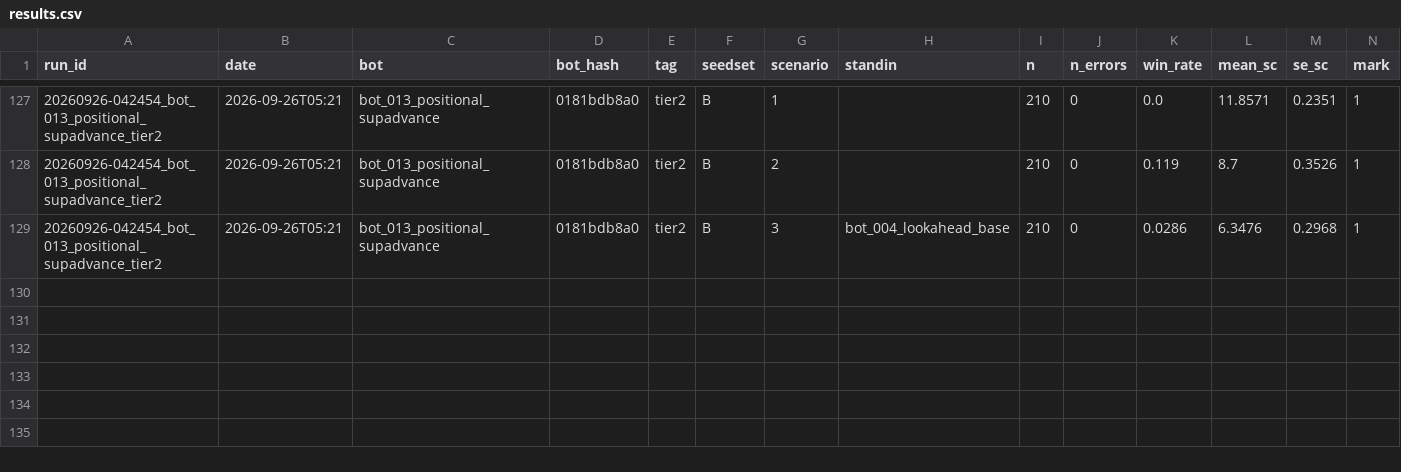
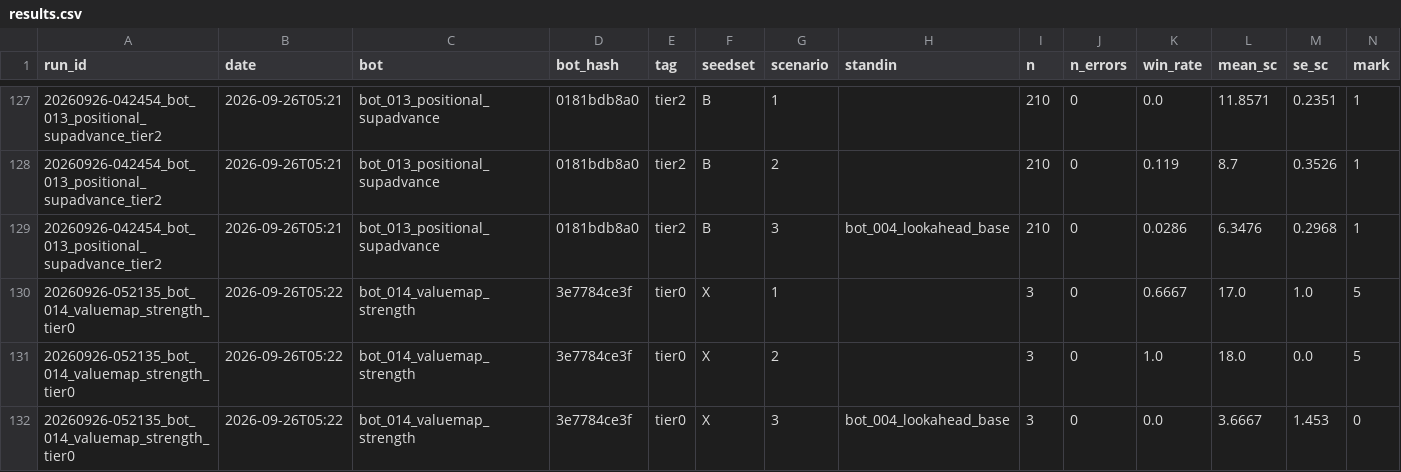
Before and after one commit to EvanCXCheng/3011-Project, a CSV file: results/results.csv, drawn as a sheet; only a part is shown, gaps mark what is left out; rows hold the shown columns only; the diff names each change by its address in the sheet, - before the commit and + after, or states it on an @@ line.

```diff
--- a/results/results.csv
+++ b/results/results.csv
+row 130: 20260926-052135_bot_014_valuemap_strength_tier0 | 2026-09-26T05:22 | bot_014_valuemap_strength | 3e7784ce3f | tier0 | X | 1 |  | 3 | 0 | 0.6667 | 17.0 | 1.0 | 5
+row 131: 20260926-052135_bot_014_valuemap_strength_tier0 | 2026-09-26T05:22 | bot_014_valuemap_strength | 3e7784ce3f | tier0 | X | 2 |  | 3 | 0 | 1.0 | 18.0 | 0.0 | 5
+row 132: 20260926-052135_bot_014_valuemap_strength_tier0 | 2026-09-26T05:22 | bot_014_valuemap_strength | 3e7784ce3f | tier0 | X | 3 | bot_004_lookahead_base | 3 | 0 | 0.0 | 3.6667 | 1.453 | 0
```
Also changed, not shown: 6 other files.
